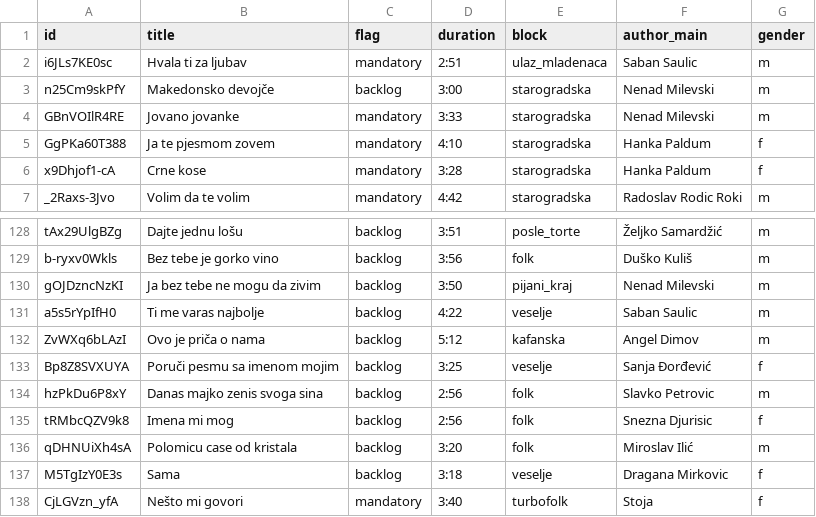
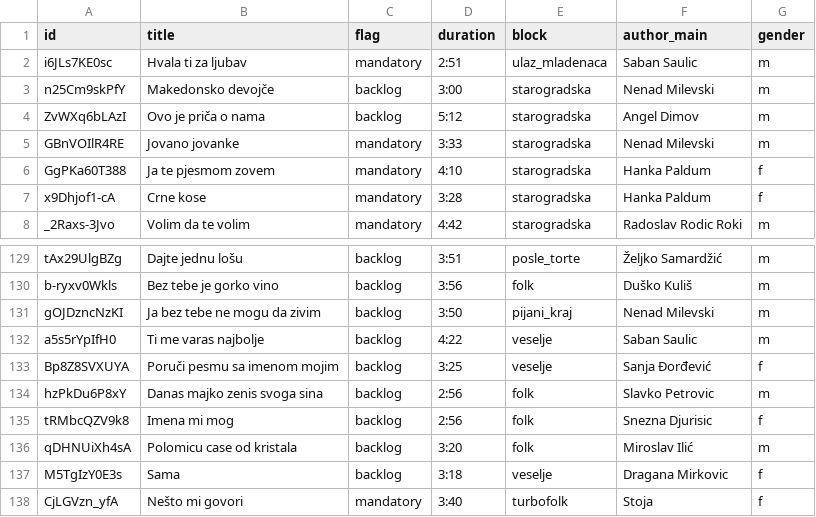
Before and after one commit to ToshKae/nesvil-raspored-pesama, a CSV file: playlist.csv, drawn as a sheet; only a part is shown, gaps mark what is left out.

```diff
--- a/playlist.csv
+++ b/playlist.csv
@@ -3,2 +3,3 @@ i6JLs7KE0sc,Hvala ti za ljubav,mandatory,2:51,ulaz_mladenaca,Saban Saulic,m
 n25Cm9skPfY,Makedonsko devojče,backlog,3:00,starogradska,Nenad Milevski,m
+ZvWXq6bLAzI,Ovo je priča o nama,backlog,5:12,starogradska,Angel Dimov,m
 GBnVOIlR4RE,Jovano jovanke,mandatory,3:33,starogradska,Nenad Milevski,m
@@ -131,3 +132,2 @@ gOJDzncNzKI,Ja bez tebe ne mogu da zivim,backlog,3:50,pijani_kraj,Nenad Milevski
 a5s5rYpIfH0,Ti me varas najbolje,backlog,4:22,veselje,Saban Saulic,m
-ZvWXq6bLAzI,Ovo je priča o nama,backlog,5:12,kafanska,Angel Dimov,m
 Bp8Z8SVXUYA,Poruči pesmu sa imenom mojim,backlog,3:25,veselje,Sanja Đorđević,f
```
